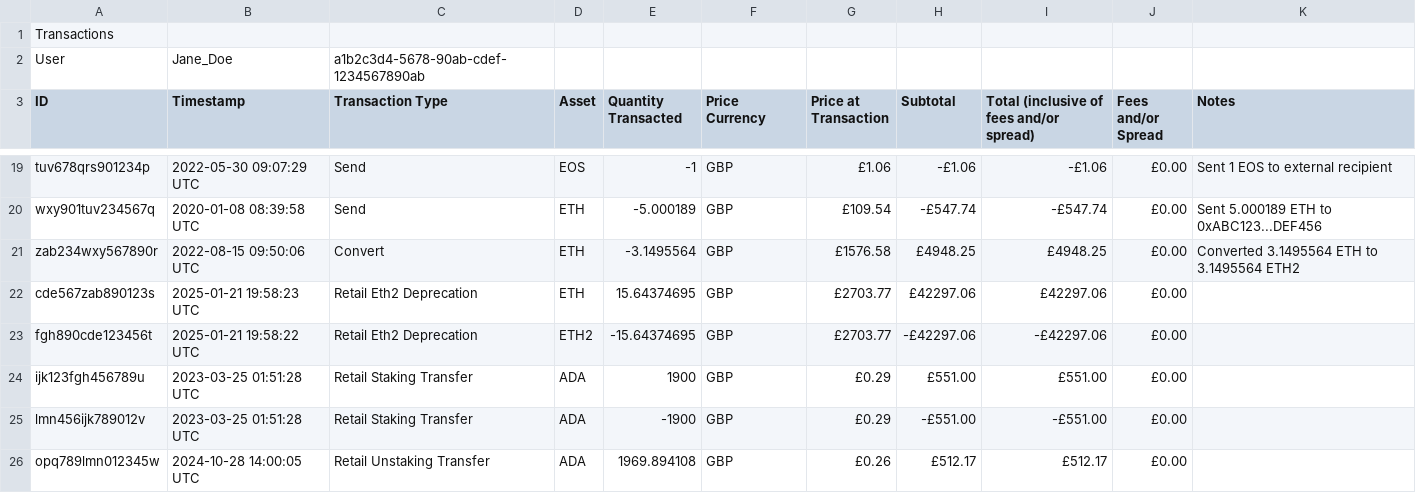
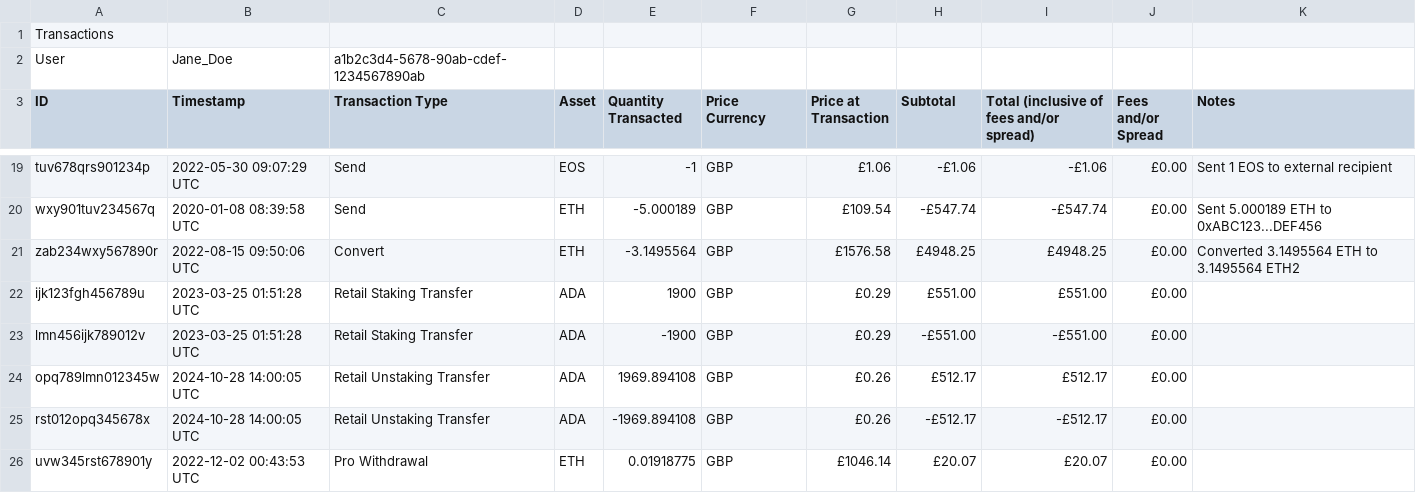
Before and after one commit to coffee-cpu/capital-gains-uk-101, a CSV file: public/examples/coinbase-example.csv, drawn as a sheet; only a part is shown, gaps mark what is left out; the shorter side is filled out with more unchanged rows.

```diff
--- a/public/examples/coinbase-example.csv
+++ b/public/examples/coinbase-example.csv
@@ -21,4 +21,2 @@ wxy901tuv234567q,2020-01-08 08:39:58 UTC,Send,ETH,-5.000189,GBP,£109.54,-£547.
 zab234wxy567890r,2022-08-15 09:50:06 UTC,Convert,ETH,-3.1495564,GBP,£1576.58,£4948.25,£4948.25,£0.00,Converted 3.1495564 ETH to 3.1495564 ETH2
-cde567zab890123s,2025-01-21 19:58:23 UTC,Retail Eth2 Deprecation,ETH,15.64374695,GBP,£2703.77,£42297.06,£42297.06,£0.00,
-fgh890cde123456t,2025-01-21 19:58:22 UTC,Retail Eth2 Deprecation,ETH2,-15.64374695,GBP,£2703.77,-£42297.06,-£42297.06,£0.00,
 ijk123fgh456789u,2023-03-25 01:51:28 UTC,Retail Staking Transfer,ADA,1900,GBP,£0.29,£551.00,£551.00,£0.00,
```
Also changed, not shown: 2 other files.
